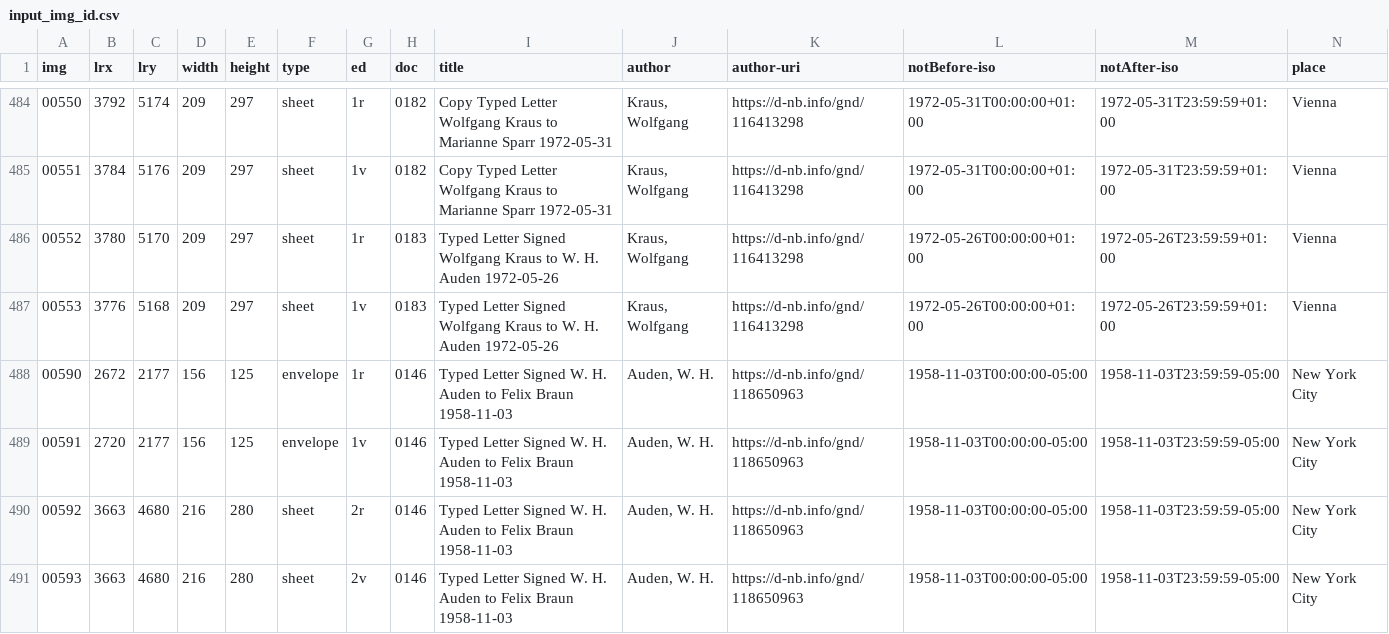
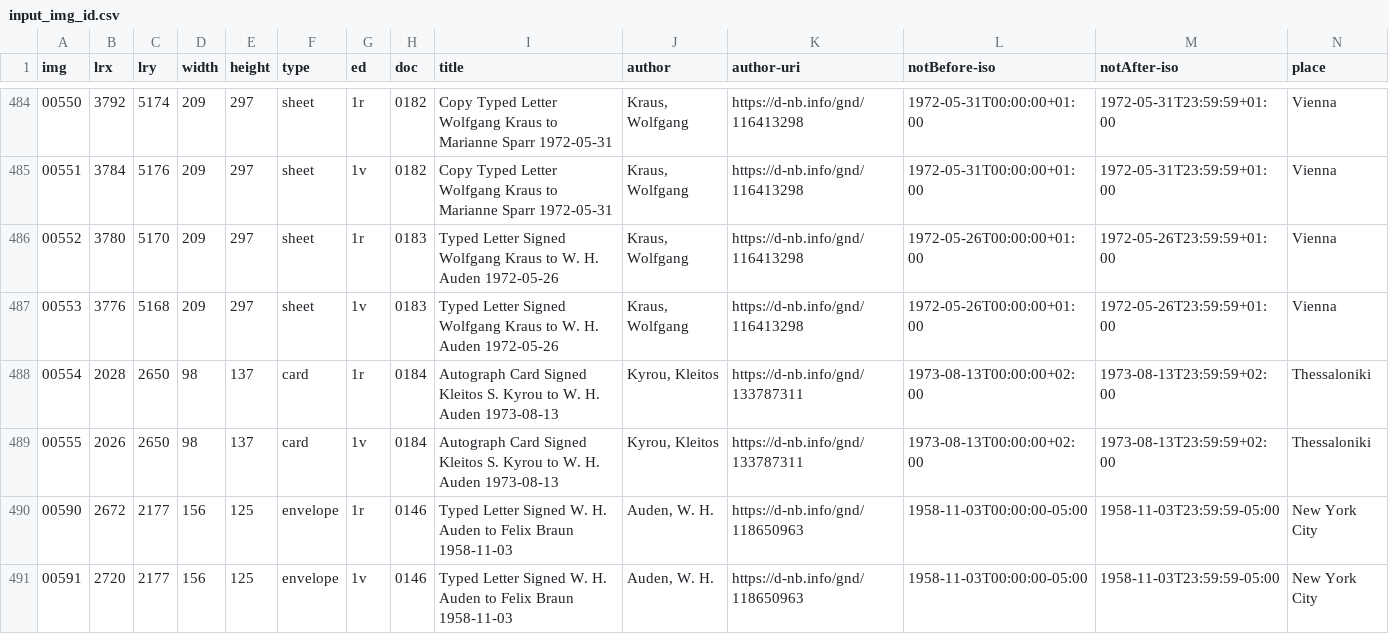
Before and after one commit to auden-in-austria-digital/aad-data, a CSV file: metadata/csv/input_img_id.csv, drawn as a sheet; only a part is shown, gaps mark what is left out; the shorter side is filled out with more unchanged rows; rows hold the shown columns only; the diff names each change by its address in the sheet, - before the commit and + after, or states it on an @@ line.

Commit message:
create metadata for images 00554-00555

```diff
--- a/metadata/csv/input_img_id.csv
+++ b/metadata/csv/input_img_id.csv
+row 488: 00554 | 2028 | 2650 | 98 | 137 | card | 1r | 0184 | Autograph Card Signed Kleitos S. Kyrou to W. H. Auden 1973-08-13 | Kyrou, Kleitos | https://d-nb.info/gnd/133787311 | 1973-08-13T00:00:00+02:00 | 1973-08-13T23:59:59+02:00 | Thessaloniki
+row 489: 00555 | 2026 | 2650 | 98 | 137 | card | 1v | 0184 | Autograph Card Signed Kleitos S. Kyrou to W. H. Auden 1973-08-13 | Kyrou, Kleitos | https://d-nb.info/gnd/133787311 | 1973-08-13T00:00:00+02:00 | 1973-08-13T23:59:59+02:00 | Thessaloniki
```
